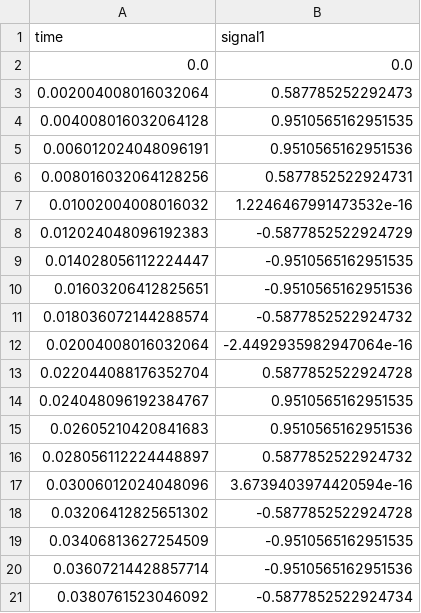
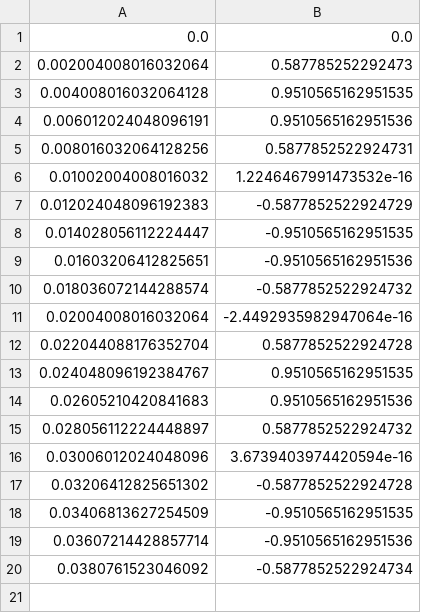
Before and after one commit to selutin99/wavelet, a CSV file: data/signal.csv, drawn as a sheet; the diff names each change by its address in the sheet, - before the commit and + after, or states it on an @@ line.

```diff
--- a/data/signal.csv
+++ b/data/signal.csv
-row 1: time | signal1
```
Also changed, not shown: 8 other files.
